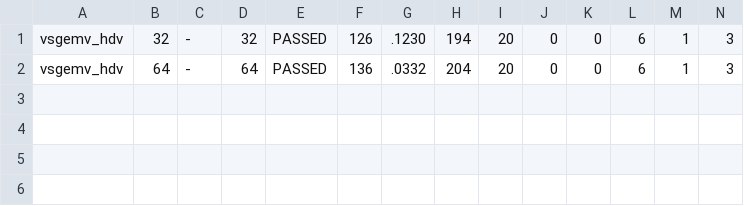
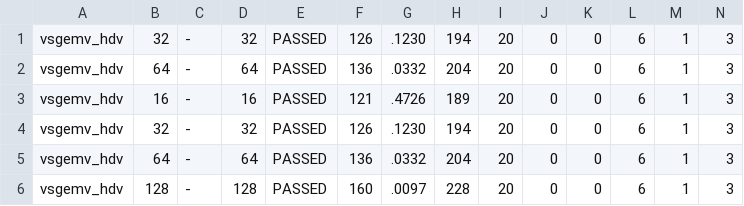
Before and after one commit to WWeiying/ara, a CSV file: hardware/blas_sweep_out/vsgemv_hdv.csv, drawn as a sheet; only a part is shown; rows hold the shown columns only; the diff names each change by its address in the sheet, - before the commit and + after, or states it on an @@ line.

```diff
--- a/hardware/blas_sweep_out/vsgemv_hdv.csv
+++ b/hardware/blas_sweep_out/vsgemv_hdv.csv
+row 3: vsgemv_hdv | 16 | - | 16 | PASSED | 121 | .4726 | 189 | 20 | 0 | 0 | 6 | 1 | 3
+row 4: vsgemv_hdv | 32 | - | 32 | PASSED | 126 | .1230 | 194 | 20 | 0 | 0 | 6 | 1 | 3
+row 5: vsgemv_hdv | 64 | - | 64 | PASSED | 136 | .0332 | 204 | 20 | 0 | 0 | 6 | 1 | 3
+row 6: vsgemv_hdv | 128 | - | 128 | PASSED | 160 | .0097 | 228 | 20 | 0 | 0 | 6 | 1 | 3
```
Also changed, not shown: hardware/avl_sweep_out/vsaxpy_hdv.csv, hardware/avl_sweep_out/vsdot_hdv.csv, 51 other files.
